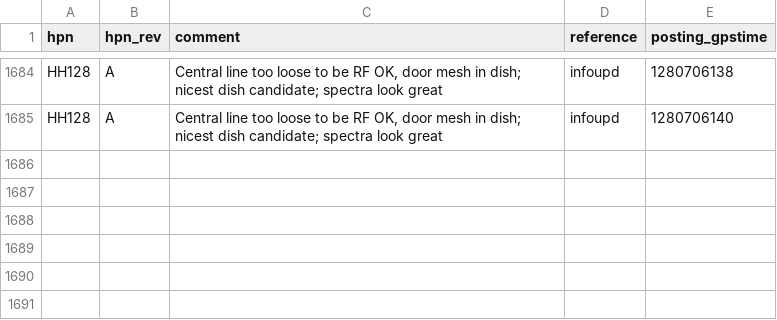
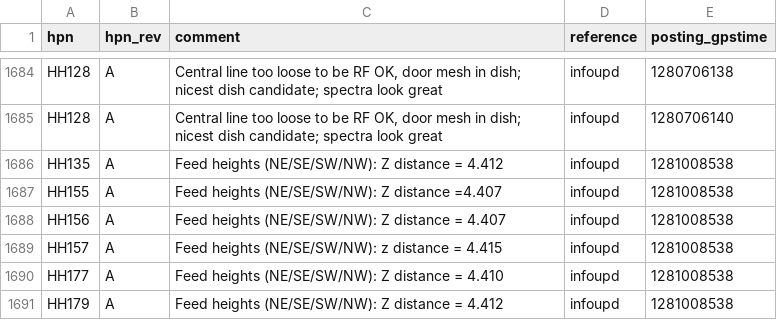
Before and after one commit to HERA-Team/hera_cm_db_updates, a CSV file: initialization_data_part_info.csv, drawn as a sheet; only a part is shown, gaps mark what is left out.

```diff
--- a/initialization_data_part_info.csv
+++ b/initialization_data_part_info.csv
@@ -1685 +1685,7 @@ HH128,A,"Central line too loose to be RF OK, door mesh in dish; nicest dish cand
 HH128,A,"Central line too loose to be RF OK, door mesh in dish; nicest dish candidate; spectra look great",infoupd,1280706140
+HH135,A,Feed heights (NE/SE/SW/NW): Z distance = 4.412,infoupd,1281008538
+HH155,A,Feed heights (NE/SE/SW/NW): Z distance =4.407,infoupd,1281008538
+HH156,A,Feed heights (NE/SE/SW/NW): Z distance = 4.407,infoupd,1281008538
+HH157,A,Feed heights (NE/SE/SW/NW): z distance = 4.415,infoupd,1281008538
+HH177,A,Feed heights (NE/SE/SW/NW): Z distance = 4.410,infoupd,1281008538
+HH179,A,Feed heights (NE/SE/SW/NW): Z distance = 4.412,infoupd,1281008538
```
Also changed, not shown: 1 other file.
